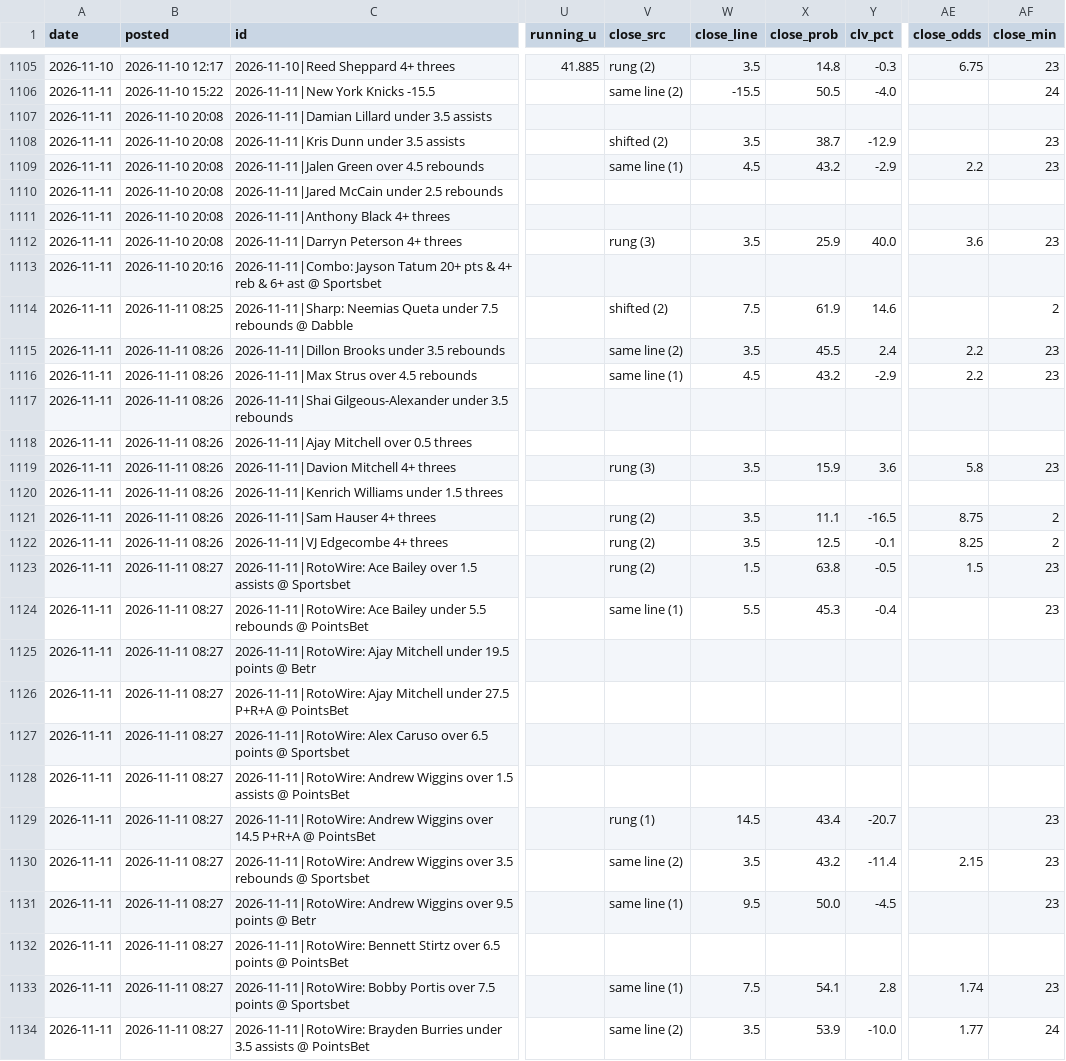
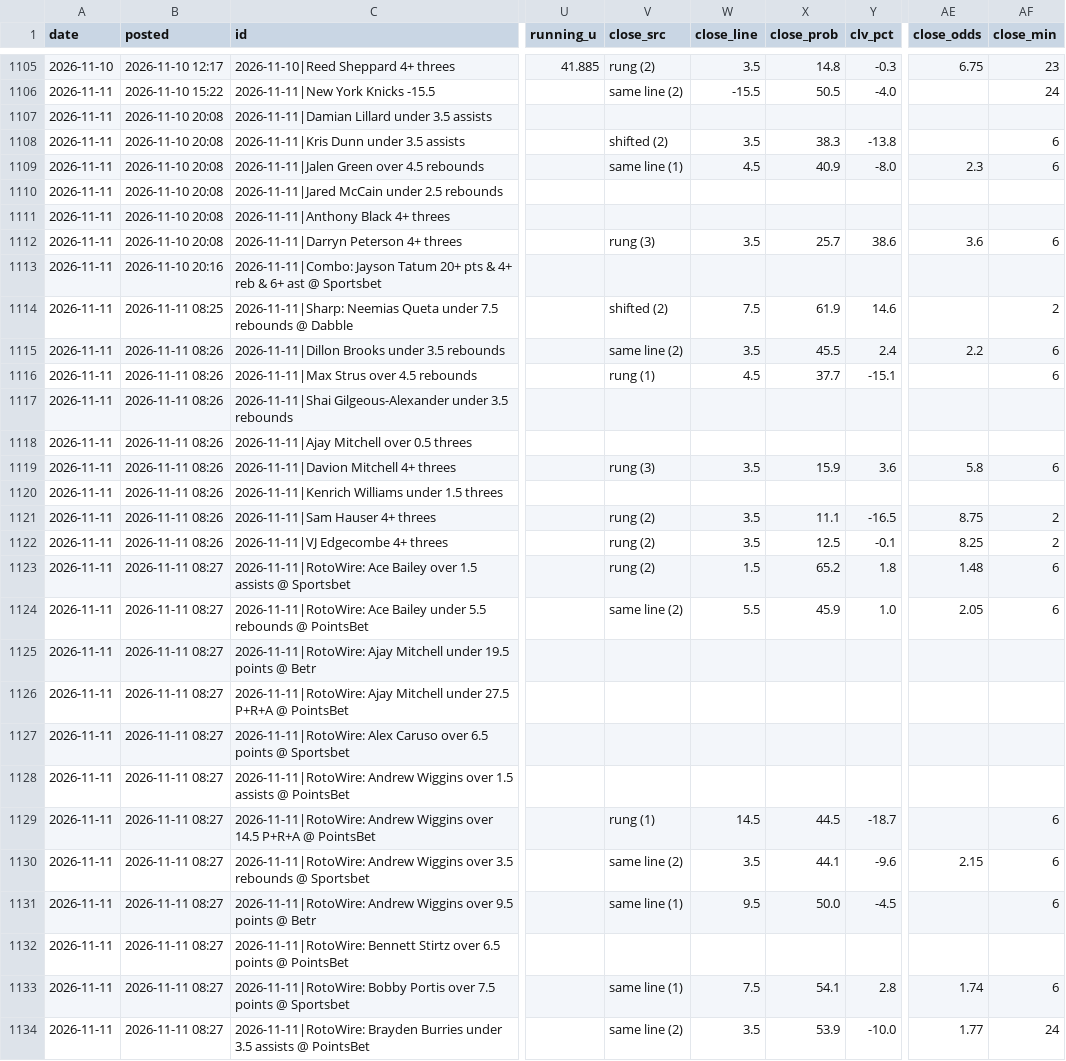
Before and after one commit to andrewkyriacou1993-lang/claudiopunt, a CSV file: data/history.csv, drawn as a sheet; only a part is shown, gaps mark what is left out; the diff covers the shown part only; the diff names each change by its address in the sheet, - before the commit and + after, or states it on an @@ line.

```diff
--- a/data/history.csv
+++ b/data/history.csv
-X1108 (close_prob): 38.7
+X1108 (close_prob): 38.3
-Y1108 (clv_pct): -12.9
+Y1108 (clv_pct): -13.8
-AF1108:AF1109 (close_min): 23
+AF1108:AF1109 (close_min): 6
-X1109 (close_prob): 43.2
+X1109 (close_prob): 40.9
-Y1109 (clv_pct): -2.9
+Y1109 (clv_pct): -8.0
-AE1109 (close_odds): 2.2
+AE1109 (close_odds): 2.3
-X1112 (close_prob): 25.9
+X1112 (close_prob): 25.7
-Y1112 (clv_pct): 40.0
+Y1112 (clv_pct): 38.6
-AF1112 (close_min): 23
+AF1112 (close_min): 6
-AF1115:AF1116 (close_min): 23
+AF1115:AF1116 (close_min): 6
-V1116 (close_src): same line (1)
+V1116 (close_src): rung (1)
-X1116 (close_prob): 43.2
+X1116 (close_prob): 37.7
-Y1116 (clv_pct): -2.9
+Y1116 (clv_pct): -15.1
-AE1116 (close_odds): 2.2
+AE1116 (close_odds): (empty)
-AF1119 (close_min): 23
+AF1119 (close_min): 6
-X1123 (close_prob): 63.8
+X1123 (close_prob): 65.2
-Y1123 (clv_pct): -0.5
+Y1123 (clv_pct): 1.8
-AE1123 (close_odds): 1.5
+AE1123 (close_odds): 1.48
-AF1123:AF1124 (close_min): 23
+AF1123:AF1124 (close_min): 6
-V1124 (close_src): same line (1)
+V1124 (close_src): same line (2)
-X1124 (close_prob): 45.3
+X1124 (close_prob): 45.9
-Y1124 (clv_pct): -0.4
+Y1124 (clv_pct): 1.0
-AE1124 (close_odds): (empty)
+AE1124 (close_odds): 2.05
-X1129 (close_prob): 43.4
+X1129 (close_prob): 44.5
-Y1129 (clv_pct): -20.7
+Y1129 (clv_pct): -18.7
-AF1129:AF1131 (close_min): 23
+AF1129:AF1131 (close_min): 6
-X1130 (close_prob): 43.2
+X1130 (close_prob): 44.1
-Y1130 (clv_pct): -11.4
+Y1130 (clv_pct): -9.6
-AF1133 (close_min): 23
+AF1133 (close_min): 6
```
Also changed, not shown: 1 added row and 77 edited cells elsewhere in this file, data/best.csv, data/bets.csv, 15 other files.
